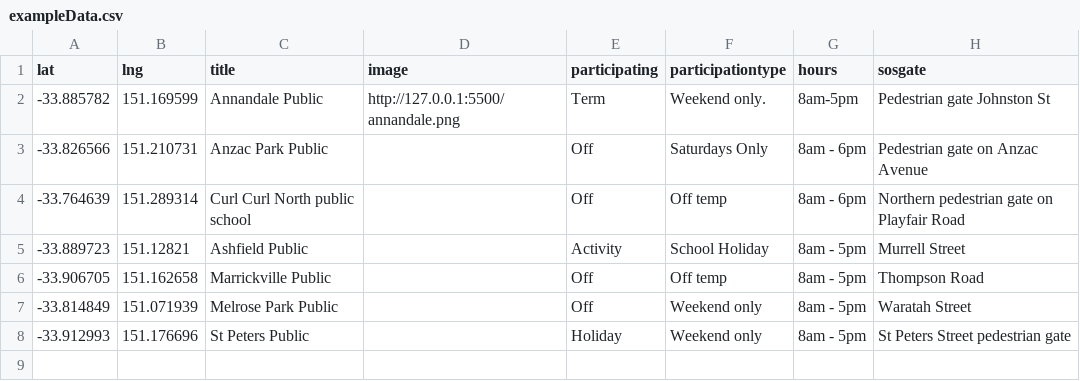
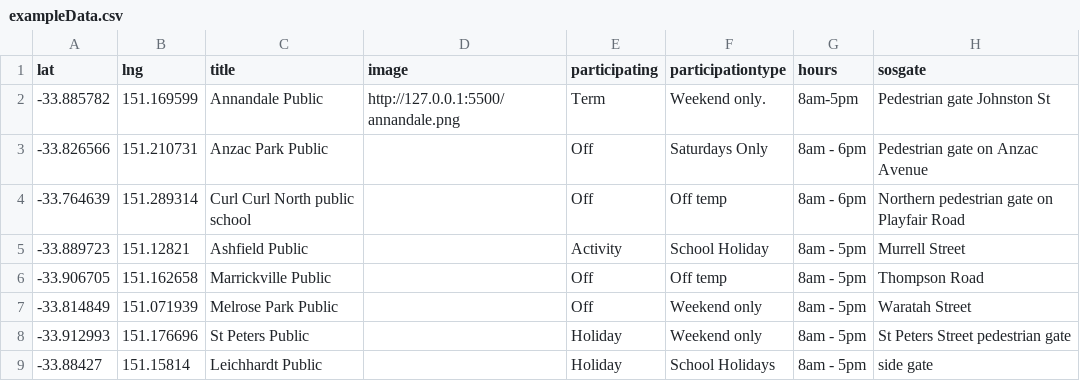
Before and after one commit to divandulken-ops/test-share-our-schools, a CSV file: exampleData.csv, drawn as a sheet.

Commit message:
Updated CSV via Power Automate

```diff
--- a/exampleData.csv
+++ b/exampleData.csv
@@ -8 +8,2 @@ lat,lng,title,image,participating,participationtype,hours,sosgate
 -33.912993,151.176696,St Peters Public,,Holiday,Weekend only,8am - 5pm,St Peters Street pedestrian gate
+-33.88427,151.15814,Leichhardt Public,,Holiday,School Holidays,8am - 5pm,side gate
```
